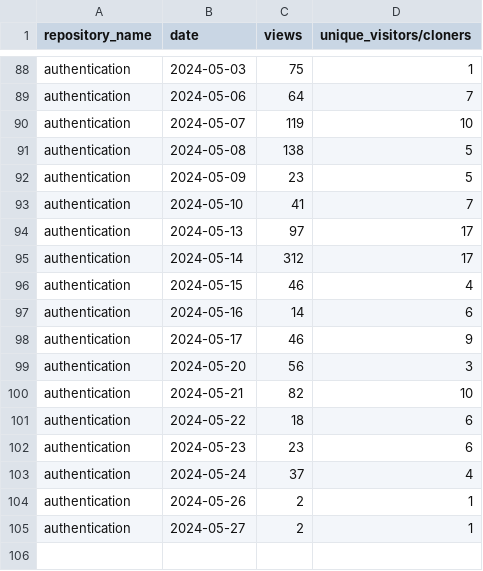
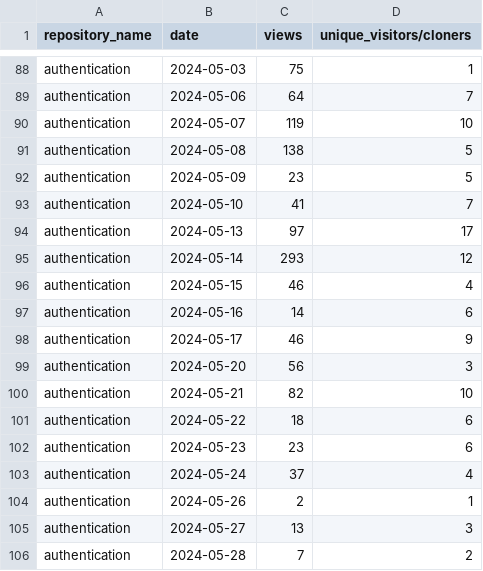
Before and after one commit to jpmorgan-payments/authentication, a CSV file: metrics/traffic-stats-sorted.csv, drawn as a sheet; only a part is shown, gaps mark what is left out.

```diff
--- a/metrics/traffic-stats-sorted.csv
+++ b/metrics/traffic-stats-sorted.csv
@@ -94,3 +94,3 @@ authentication,2024-05-10,41,7
 authentication,2024-05-13,97,17
-authentication,2024-05-14,312,17
+authentication,2024-05-14,293,12
 authentication,2024-05-15,46,4
@@ -104,2 +104,3 @@ authentication,2024-05-24,37,4
 authentication,2024-05-26,2,1
-authentication,2024-05-27,2,1
+authentication,2024-05-27,13,3
+authentication,2024-05-28,7,2
```
Also changed, not shown: metrics/clone-stats-sorted.csv, metrics/clone-stats.csv, 3 other files.
